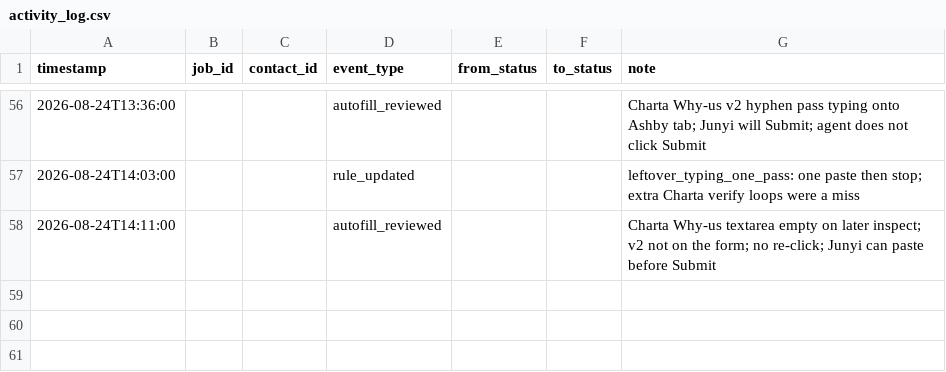
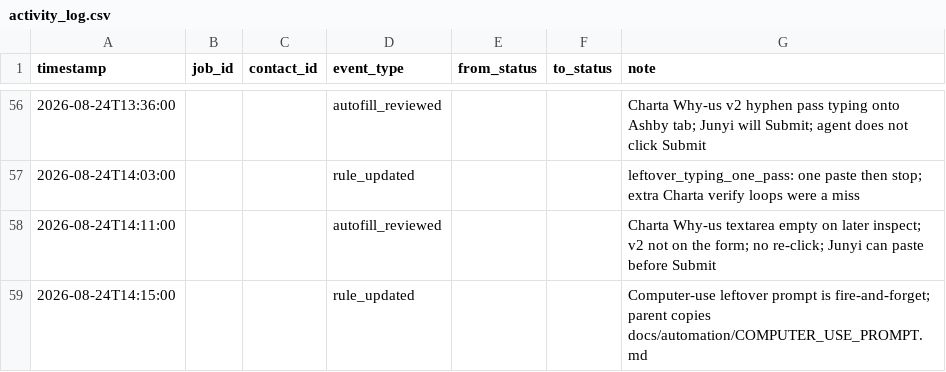
Before and after one commit to JunyiZhou-Conny/job-search-2026-2027-starter, a CSV file: data/activity_log.csv, drawn as a sheet; only a part is shown, gaps mark what is left out.

```diff
--- a/data/activity_log.csv
+++ b/data/activity_log.csv
@@ -58 +58,2 @@ timestamp,job_id,contact_id,event_type,from_status,to_status,note
 2026-08-24T14:11:00,,,autofill_reviewed,,,"Charta Why-us textarea empty on later inspect; v2 not on the form; no re-click; Junyi can paste before Submit"
+2026-08-24T14:15:00,,,rule_updated,,,"Computer-use leftover prompt is fire-and-forget; parent copies docs/automation/COMPUTER_USE_PROMPT.md"
```
Also changed, not shown: 7 other files.
